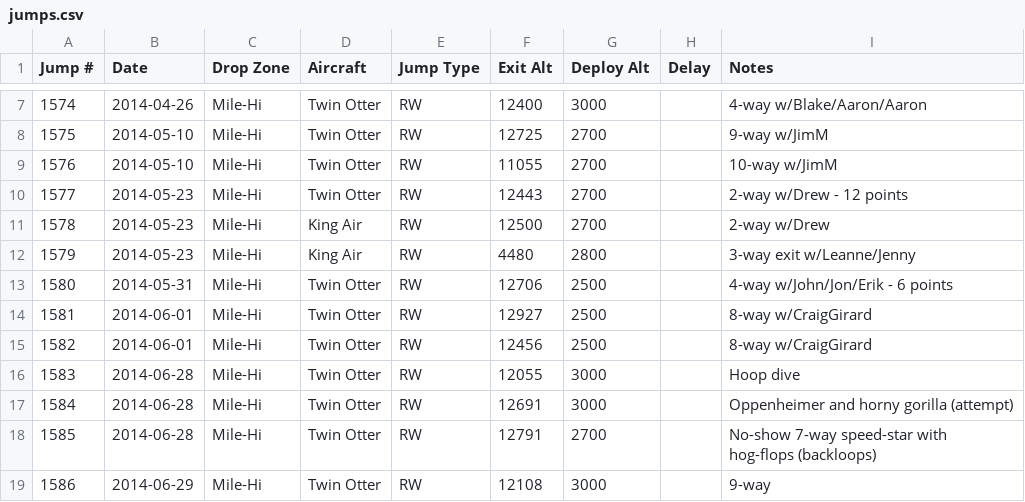
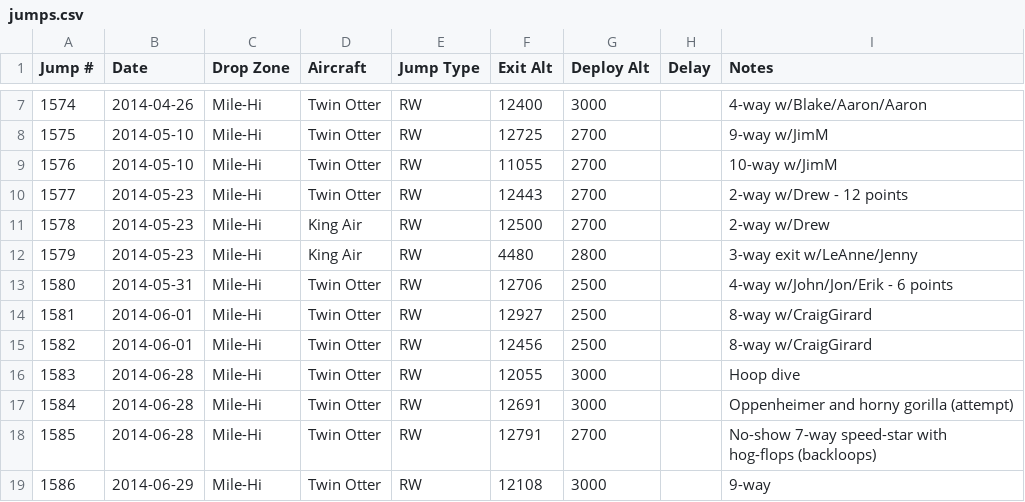
Before and after one commit to wildlava/skydive-logbook, a CSV file: jumps.csv, drawn as a sheet; only a part is shown, gaps mark what is left out.

Commit message:
Fix spelling of jumper name on jump 1579

```diff
--- a/jumps.csv
+++ b/jumps.csv
@@ -11,3 +11,3 @@ Jump #,Date,Drop Zone,Aircraft,Jump Type,Exit Alt,Deploy Alt,Delay,Notes
 1578,2014-05-23,Mile-Hi,King Air,RW,12500,2700,,2-way w/Drew
-1579,2014-05-23,Mile-Hi,King Air,RW,4480,2800,,3-way exit w/Leanne/Jenny
+1579,2014-05-23,Mile-Hi,King Air,RW,4480,2800,,3-way exit w/LeAnne/Jenny
 1580,2014-05-31,Mile-Hi,Twin Otter,RW,12706,2500,,4-way w/John/Jon/Erik - 6 points
```
